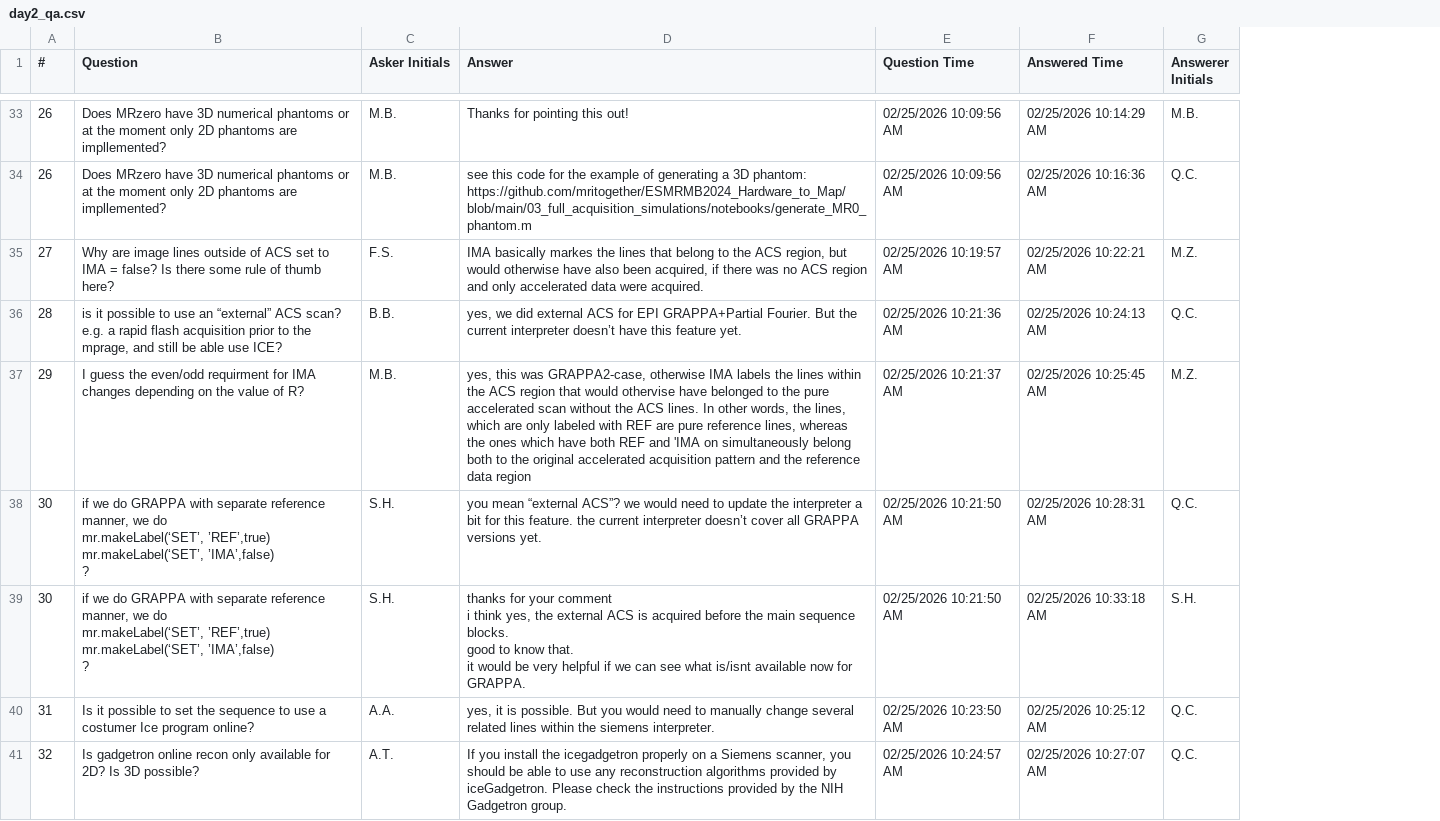
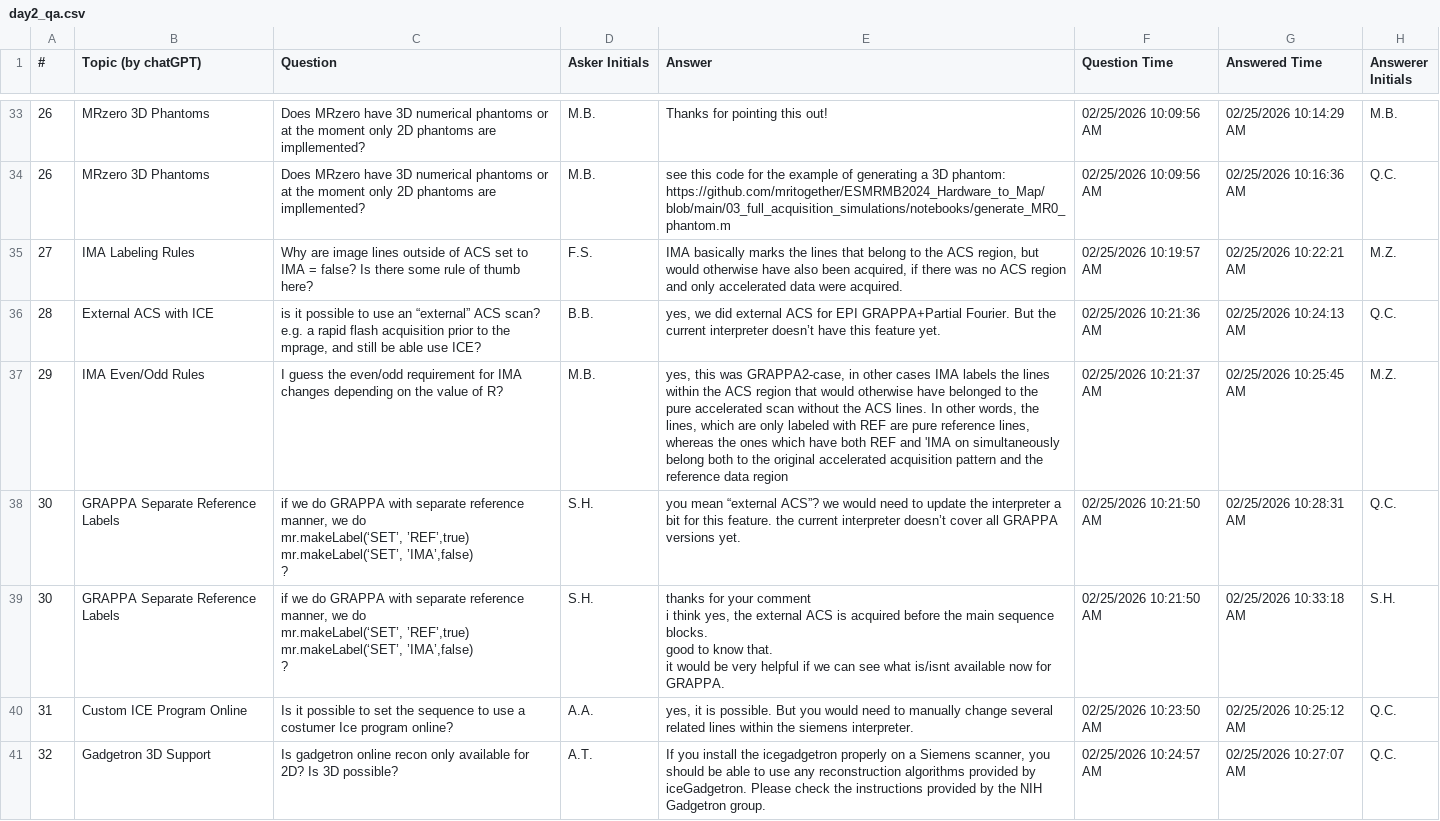
Before and after one commit to pulseq/ISMRM-Virtual-Meeting--February-24-26-2026, a CSV file: zoom_chats_and_QA/day2_qa.csv, drawn as a sheet; only a part is shown, gaps mark what is left out; addresses are those after the commit; the diff covers the shown part only; the diff names each change by its address in the sheet, - before the commit and + after, or states it on an @@ line.

Commit message:
fixing some issues in the QAs and adding day3 zoom chat

```diff
--- a/zoom_chats_and_QA/day2_qa.csv
+++ b/zoom_chats_and_QA/day2_qa.csv
+column B (Topic (by chatGPT)), rows 33-41: MRzero 3D Phantoms | MRzero 3D Phantoms | IMA Labeling Rules | External ACS with ICE | IMA Even/Odd Rules | GRAPPA Separate Reference Labels | GRAPPA Separate Reference Labels | Custom ICE Program Online | Gadgetron 3D Support
-E35 (Answer): IMA basically markes the lines…
+E35 (Answer): IMA basically marks the lines…
-C37 (Question): …the even/odd requirment for IMA…
+C37 (Question): …the even/odd requirement for IMA…
-E37 (Answer): …was GRAPPA2-case, otherwise IMA labels the lines within the ACS region that would othervise have belonged…
+E37 (Answer): …was GRAPPA2-case, in other cases IMA labels the lines within the ACS region that would otherwise have belonged…
```
Also changed, not shown: 6 edited cells elsewhere in this file, zoom_chats_and_QA/day3_qa.csv, 3 other files.
